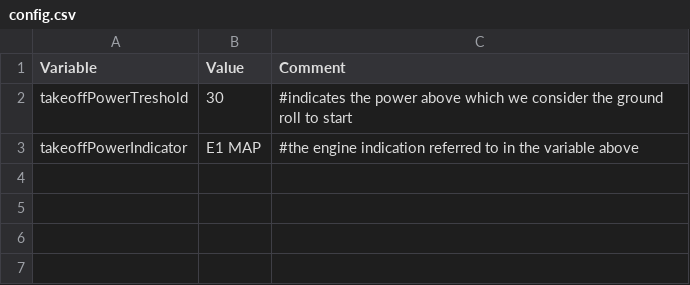
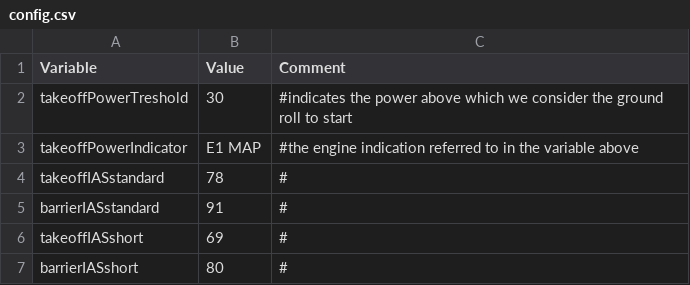
Before and after one commit to denopa/AVPerfAnalyser, a CSV file: models/Piper PA-46-350P/config.csv, drawn as a sheet.

Commit message:
takeoff analyser v1

```diff
--- a/models/Piper PA-46-350P/config.csv
+++ b/models/Piper PA-46-350P/config.csv
@@ -3 +3,5 @@ takeoffPowerTreshold,30,#indicates the power above which we consider the ground
 takeoffPowerIndicator,E1 MAP,#the engine indication referred to in the variable above
+takeoffIASstandard, 78, #
+barrierIASstandard, 91, #
+takeoffIASshort, 69, #
+barrierIASshort, 80, #
```
Also changed, not shown: 2 other files.
